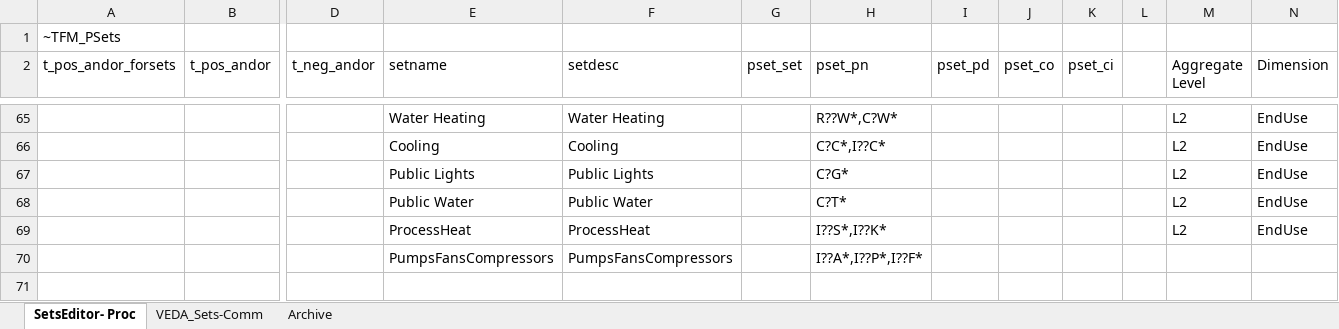
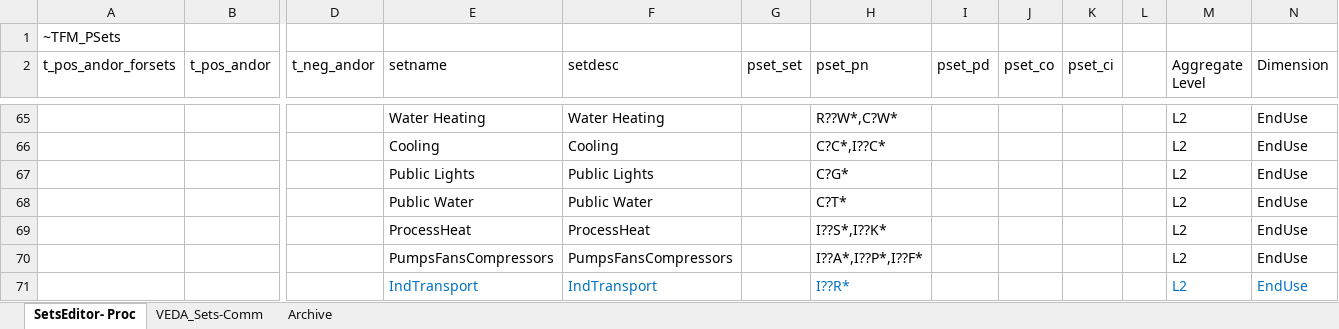
Before and after one commit to brunomerven/SATIMGE_Veda, an Excel workbook: Sets-SATIMGE.xlsx, sheet SetsEditor- Proc, drawn as a sheet; only a part is shown, gaps mark what is left out; values as stored, in another font and other column widths than the file's, no borders; rows hold the shown columns only; the diff names each change by its address in the sheet, - before the commit and + after, or states it on an @@ line.

```diff
--- a/Sets-SATIMGE.xlsx (sheet SetsEditor- Proc)
+++ b/Sets-SATIMGE.xlsx (sheet SetsEditor- Proc)
-M70 (Aggregate Level): (empty)
+M70 (Aggregate Level): L2
-N70 (Dimension): (empty)
+N70 (Dimension): EndUse
+row 71:  |  |  | IndTransport | IndTransport |  | I??R* |  |  |  |  | L2 | EndUse
```
Also changed, not shown: sheet VEDA_Sets-Comm, LMADefs-SATIMGE.xlsx.
